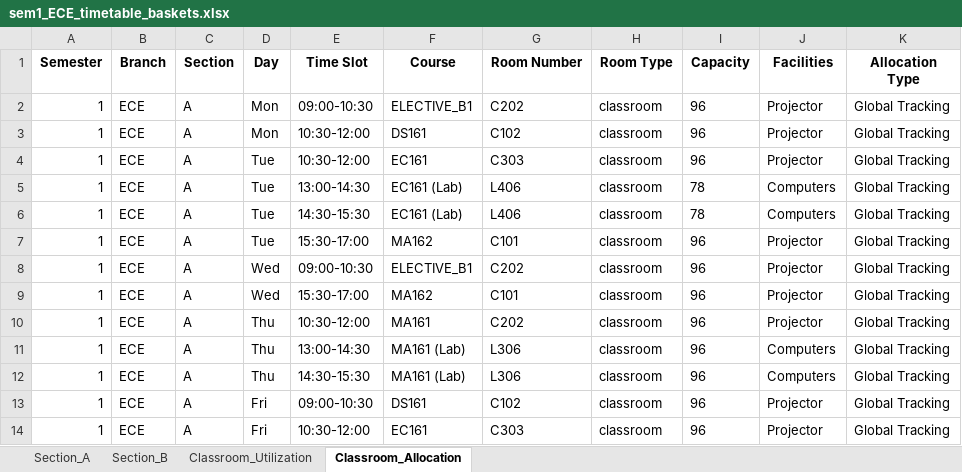
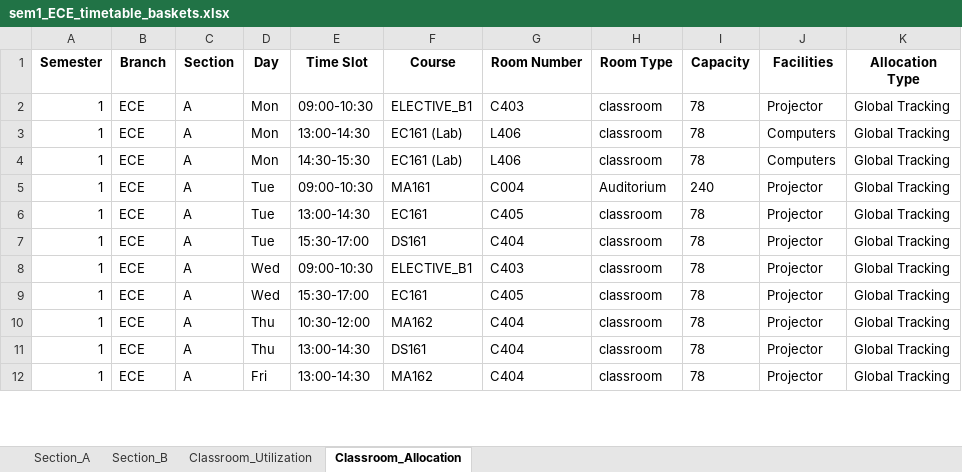
Before and after one commit to rishita7558/timetable-generator-Logic-Beyond, an Excel workbook: backend/output_timetables/sem1_ECE_timetable_baskets.xlsx, sheet Classroom_Allocation, drawn as a sheet; only a part is shown; values as stored, in another font and other column widths than the file's, no borders; removed rows and columns are numbered as before the commit, all else as after; the diff covers the shown part only; the diff names each change by its address in the sheet, - before the commit and + after, or states it on an @@ line.

```diff
--- a/backend/output_timetables/sem1_ECE_timetable_baskets.xlsx (sheet Classroom_Allocation)
+++ b/backend/output_timetables/sem1_ECE_timetable_baskets.xlsx (sheet Classroom_Allocation)
-G2 (Room Number): C202
+G2 (Room Number): C403
-I2:I3 (Capacity): 96
+I2:I3 (Capacity): 78
-E3 (Time Slot): 10:30-12:00
+E3 (Time Slot): 13:00-14:30
-F3 (Course): DS161
+F3 (Course): EC161 (Lab)
-G3 (Room Number): C102
+G3 (Room Number): L406
-J3 (Facilities): Projector
+J3 (Facilities): Computers
-row 4: 1 | ECE | A | Tue | 10:30-12:00 | EC161 | C303 | classroom | 96 | Projector | Global Tracking
-D4 (Day): Tue
+D4 (Day): Mon
-E4 (Time Slot): 13:00-14:30
+E4 (Time Slot): 14:30-15:30
+row 5: 1 | ECE | A | Tue | 09:00-10:30 | MA161 | C004 | Auditorium | 240 | Projector | Global Tracking
-E6 (Time Slot): 14:30-15:30
+E6 (Time Slot): 13:00-14:30
-F6 (Course): EC161 (Lab)
+F6 (Course): EC161
-G6 (Room Number): L406
+G6 (Room Number): C405
-J6 (Facilities): Computers
+J6 (Facilities): Projector
-F7 (Course): MA162
+F7 (Course): DS161
-G7 (Room Number): C101
+G7 (Room Number): C404
-I7:I10 (Capacity): 96
+I7:I10 (Capacity): 78
-G8 (Room Number): C202
+G8 (Room Number): C403
-F9 (Course): MA162
+F9 (Course): EC161
-G9 (Room Number): C101
+G9 (Room Number): C405
-F10 (Course): MA161
+F10 (Course): MA162
-G10 (Room Number): C202
+G10 (Room Number): C404
-row 11: 1 | ECE | A | Thu | 13:00-14:30 | MA161 (Lab) | L306 | classroom | 96 | Computers | Global Tracking
-row 12: 1 | ECE | A | Thu | 14:30-15:30 | MA161 (Lab) | L306 | classroom | 96 | Computers | Global Tracking
-D11 (Day): Fri
+D11 (Day): Thu
-E11 (Time Slot): 09:00-10:30
+E11 (Time Slot): 13:00-14:30
-G11 (Room Number): C102
+G11 (Room Number): C404
-I11:I12 (Capacity): 96
+I11:I12 (Capacity): 78
-E12 (Time Slot): 10:30-12:00
+E12 (Time Slot): 13:00-14:30
-F12 (Course): EC161
+F12 (Course): MA162
-G12 (Room Number): C303
+G12 (Room Number): C404
```
Also changed, not shown: 2 removed rows and 47 edited cells elsewhere in this sheet, sheet Classroom_Utilization, sheet Section_B, sheet Section_A, backend/output_timetables/sem1_DSAI_timetable_baskets.xlsx, backend/output_timetables/sem3_CSE_timetable_baskets.xlsx, 10 other files.
